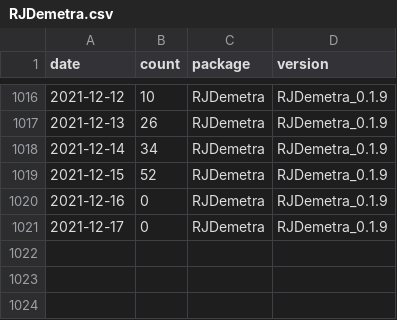
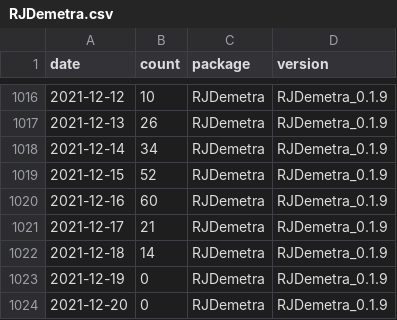
Before and after one commit to AQLT/rjd_downloads, a CSV file: data/full_table/RJDemetra.csv, drawn as a sheet; only a part is shown, gaps mark what is left out.

```diff
--- a/data/full_table/RJDemetra.csv
+++ b/data/full_table/RJDemetra.csv
@@ -1019,3 +1019,6 @@
 2021-12-15,52,"RJDemetra","RJDemetra_0.1.9"
-2021-12-16,0,"RJDemetra","RJDemetra_0.1.9"
-2021-12-17,0,"RJDemetra","RJDemetra_0.1.9"
+2021-12-16,60,"RJDemetra","RJDemetra_0.1.9"
+2021-12-17,21,"RJDemetra","RJDemetra_0.1.9"
+2021-12-18,14,"RJDemetra","RJDemetra_0.1.9"
+2021-12-19,0,"RJDemetra","RJDemetra_0.1.9"
+2021-12-20,0,"RJDemetra","RJDemetra_0.1.9"
```
Also changed, not shown: data/full_table/ggdemetra.csv, data/full_table/rjdmarkdown.csv, 7 other files.
